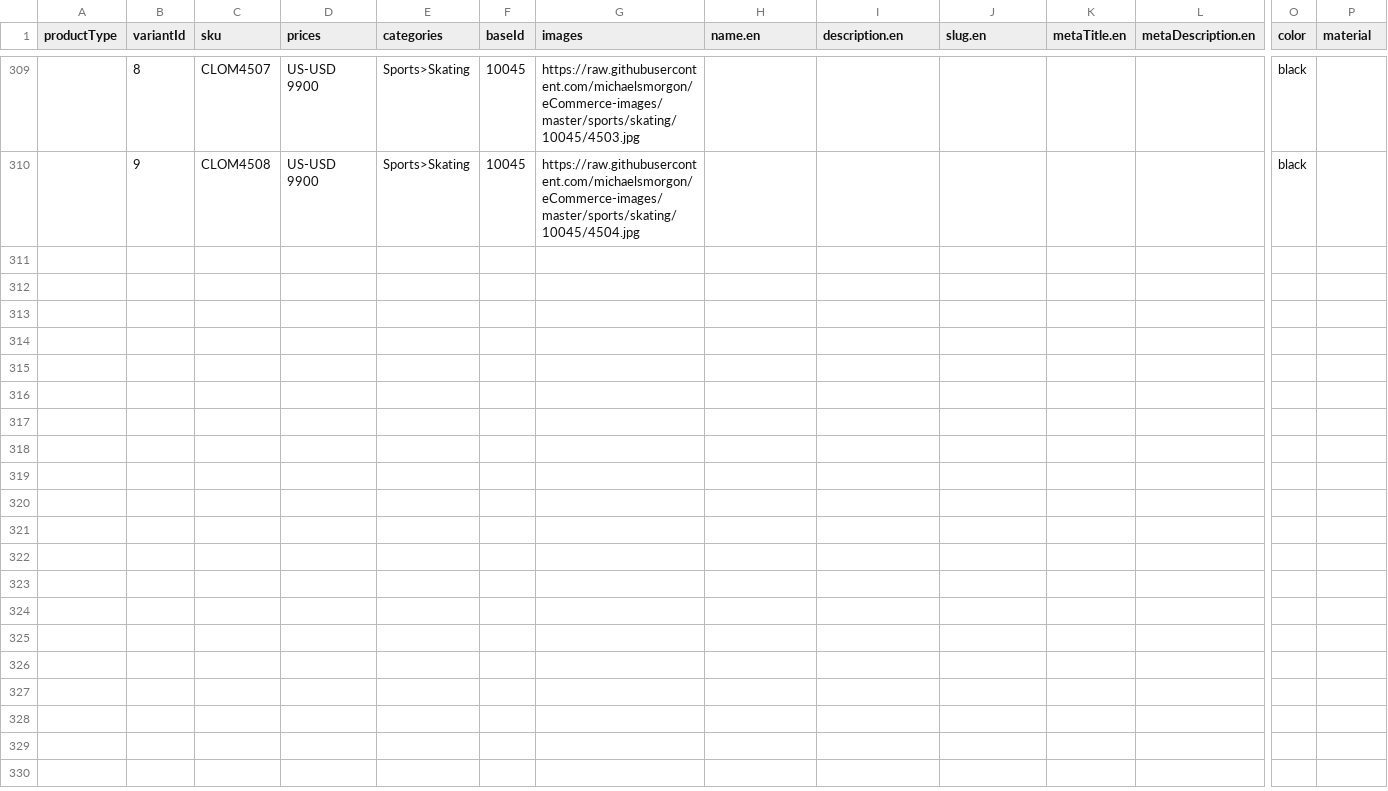
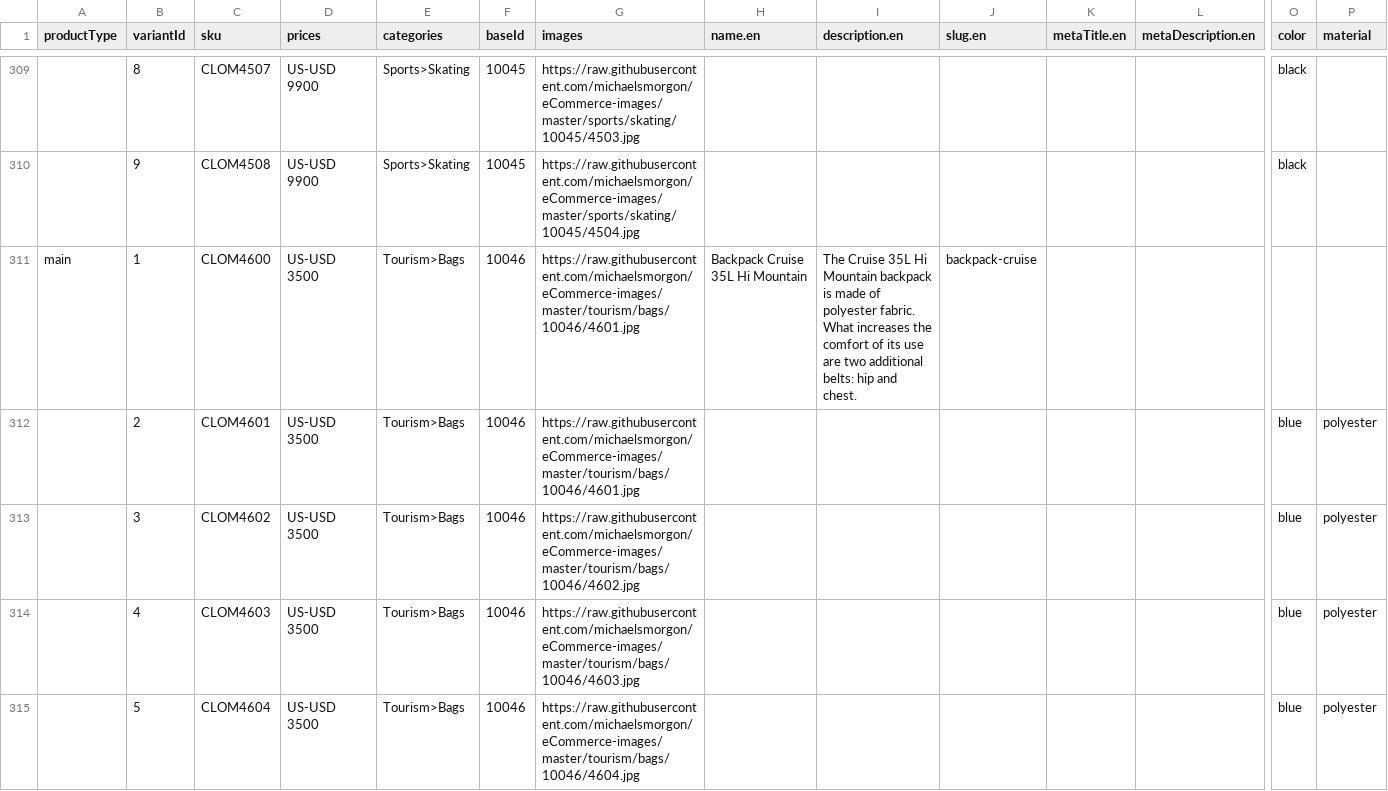
Before and after one commit to michaelsmorgon/commercetools-sunrise-data, a CSV file: data/products.csv, drawn as a sheet; only a part is shown, gaps mark what is left out; rows hold the shown columns only; the diff covers the shown part only; the diff names each change by its address in the sheet, - before the commit and + after, or states it on an @@ line.

Commit message:
feat: add products

```diff
--- a/data/products.csv
+++ b/data/products.csv
+row 311: main | 1 | CLOM4600 | US-USD 3500 | Tourism>Bags | 10046 | https://raw.githubusercontent.com/michaelsmorgon/eCommerce-images/master/tourism/bags/10046/4601.jpg | Backpack Cruise 35L Hi Mountain | The Cruise 35L Hi Mountain backpack is made of polyester fabric. What increases the comfort of its use are two additional belts: hip and chest. | backpack-cruise
+row 312:  | 2 | CLOM4601 | US-USD 3500 | Tourism>Bags | 10046 | https://raw.githubusercontent.com/michaelsmorgon/eCommerce-images/master/tourism/bags/10046/4601.jpg |  |  |  |  |  | blue | polyester
+row 313:  | 3 | CLOM4602 | US-USD 3500 | Tourism>Bags | 10046 | https://raw.githubusercontent.com/michaelsmorgon/eCommerce-images/master/tourism/bags/10046/4602.jpg |  |  |  |  |  | blue | polyester
+row 314:  | 4 | CLOM4603 | US-USD 3500 | Tourism>Bags | 10046 | https://raw.githubusercontent.com/michaelsmorgon/eCommerce-images/master/tourism/bags/10046/4603.jpg |  |  |  |  |  | blue | polyester
+row 315:  | 5 | CLOM4604 | US-USD 3500 | Tourism>Bags | 10046 | https://raw.githubusercontent.com/michaelsmorgon/eCommerce-images/master/tourism/bags/10046/4604.jpg |  |  |  |  |  | blue | polyester
```
Also changed, not shown: 4 added rows elsewhere in this file.
